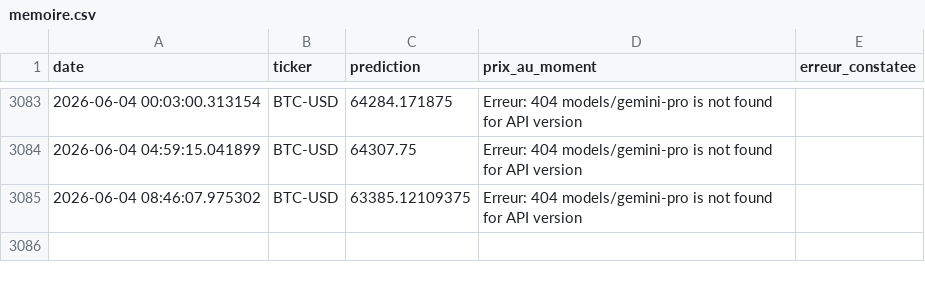
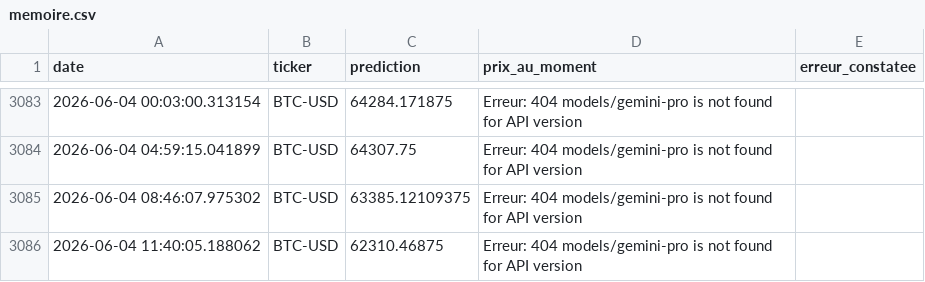
Before and after one commit to dudc621/mon-agent-boursier, a CSV file: memoire.csv, drawn as a sheet; only a part is shown, gaps mark what is left out.

Commit message:
Mise à jour de la mémoire

```diff
--- a/memoire.csv
+++ b/memoire.csv
@@ -3085 +3085,2 @@ date,ticker,prediction,prix_au_moment,erreur_constatee
 2026-06-04 08:46:07.975302,BTC-USD,63385.12109375,Erreur: 404 models/gemini-pro is not found for API version
+2026-06-04 11:40:05.188062,BTC-USD,62310.46875,Erreur: 404 models/gemini-pro is not found for API version
```
